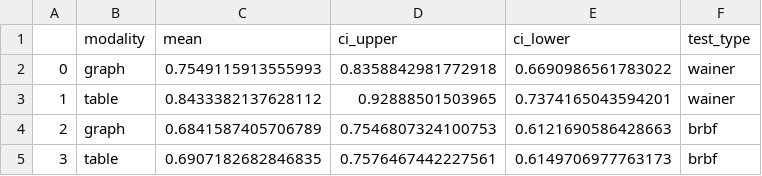
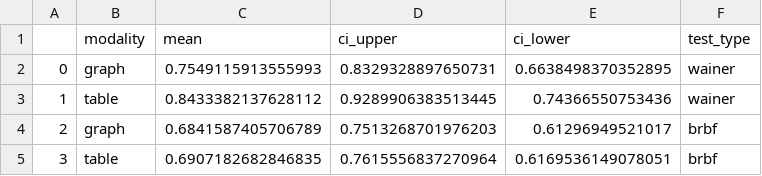
Before and after one commit to cogtoolslab/viz_item_measures_cogsci2025, a CSV file: analysis/dataframes/modality_ci_df.csv, drawn as a sheet.

Commit message:
added updated modality ci and analysis

```diff
--- a/analysis/dataframes/modality_ci_df.csv
+++ b/analysis/dataframes/modality_ci_df.csv
@@ -1,5 +1,5 @@
 ,modality,mean,ci_upper,ci_lower,test_type
-0,graph,0.7549115913555993,0.8358842981772918,0.6690986561783022,wainer
-1,table,0.8433382137628112,0.92888501503965,0.7374165043594201,wainer
-2,graph,0.6841587405706789,0.7546807324100753,0.6121690586428663,brbf
-3,table,0.6907182682846835,0.7576467442227561,0.6149706977763173,brbf
+0,graph,0.7549115913555993,0.8329328897650731,0.6638498370352895,wainer
+1,table,0.8433382137628112,0.9289906383513445,0.74366550753436,wainer
+2,graph,0.6841587405706789,0.7513268701976203,0.61296949521017,brbf
+3,table,0.6907182682846835,0.7615556837270964,0.6169536149078051,brbf
```
Also changed, not shown: 1 other file.
